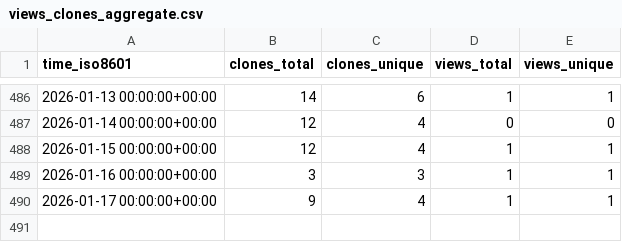
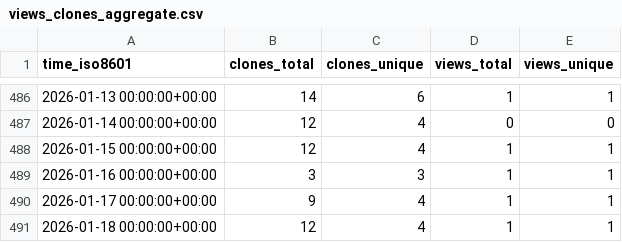
Before and after one commit to adrian-lison/EpiSewer, a CSV file: adrian-lison/EpiSewer/ghrs-data/views_clones_aggregate.csv, drawn as a sheet; only a part is shown, gaps mark what is left out.

```diff
--- a/adrian-lison/EpiSewer/ghrs-data/views_clones_aggregate.csv
+++ b/adrian-lison/EpiSewer/ghrs-data/views_clones_aggregate.csv
@@ -490 +490,2 @@ time_iso8601,clones_total,clones_unique,views_total,views_unique
 2026-01-17 00:00:00+00:00,9,4,1,1
+2026-01-18 00:00:00+00:00,12,4,1,1
```
Also changed, not shown: 1 other file.
